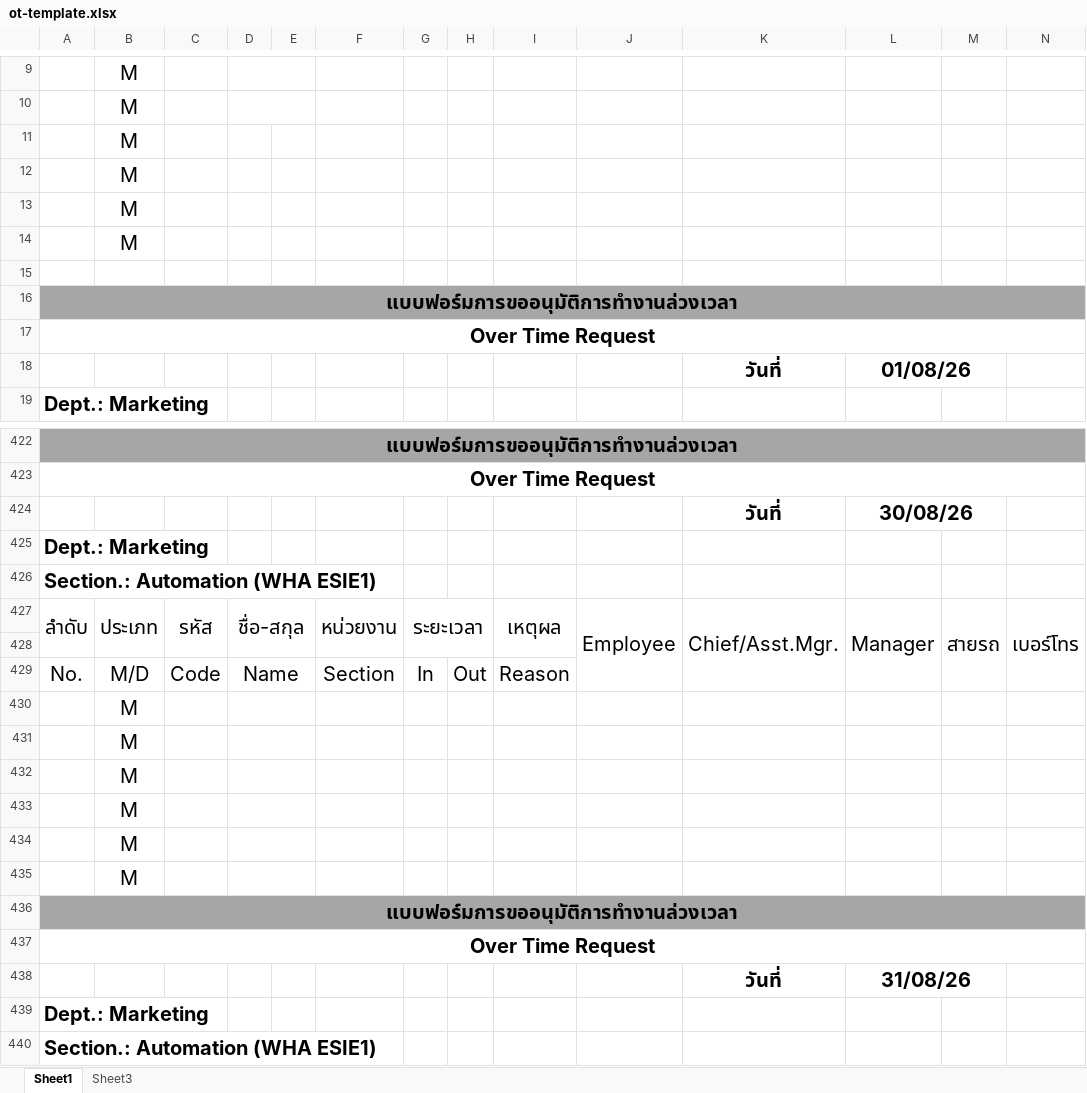
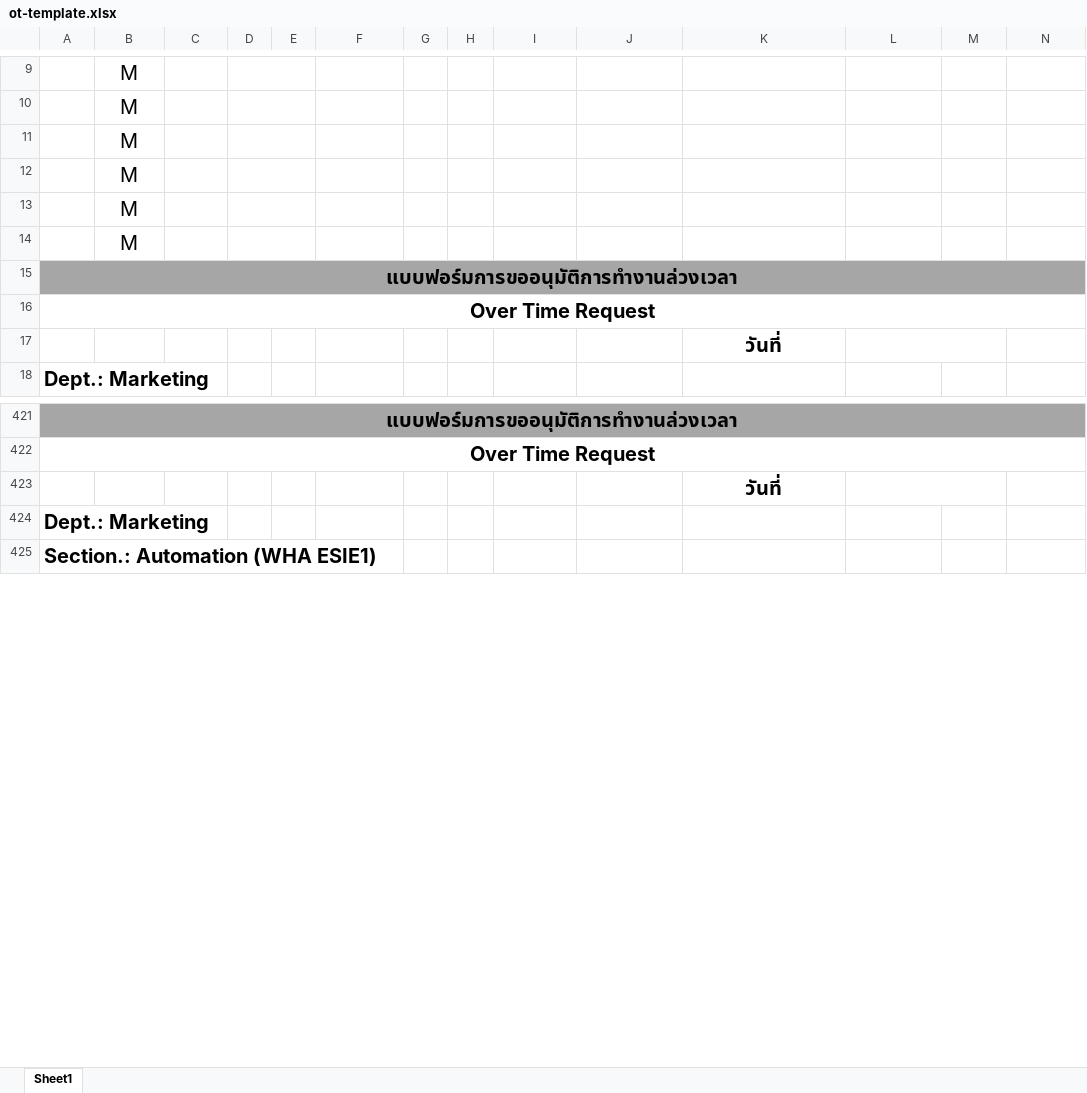
Before and after one commit to TaNSiRa/Request-Planning-Back, an Excel workbook: assets/templates/ot-template.xlsx, sheet Sheet1, drawn as a sheet; only a part is shown, gaps mark what is left out; values as stored, in another font and other column widths than the file's, no borders; charts and pictures not drawn; removed rows and columns are numbered as before the commit, all else as after; the diff covers the shown part only; the diff names each change by its address in the sheet, - before the commit and + after, or states it on an @@ line.

```diff
--- a/assets/templates/ot-template.xlsx (sheet Sheet1)
+++ b/assets/templates/ot-template.xlsx (sheet Sheet1)
-sheet tab: Sheet3
+D11:E11 merged
+D12:E12 merged
+D13:E13 merged
+D14:E14 merged
-row 15: (empty)
-L17: 01/08/26
+L17: (empty)
-row 424:  |  |  |  |  |  |  |  |  |  | วันที่ | 30/08/26
-row 425: Dept.: Marketing
-row 426: Section.: Automation (WHA ESIE1)
-row 427: ลำดับ | ประเภท | รหัส | ชื่อ-สกุล |  | หน่วยงาน | ระยะเวลา |  | เหตุผล | Employee | Chief/Asst.Mgr. | Manager | สายรถ | เบอร์โทร
-K423: (empty)
+K423: วันที่
+L423:M423 merged
-row 429: No. | M/D | Code | Name |  | Section | In | Out | Reason
-row 430:  | M
-row 431:  | M
-row 432:  | M
-row 433:  | M
-row 434:  | M
-row 435:  | M
-row 436: แบบฟอร์มการขออนุมัติการทำงานล่วงเวลา
-row 437: Over Time Request
-row 438:  |  |  |  |  |  |  |  |  |  | วันที่ | 31/08/26
```
Also changed, not shown: 28 edited cells elsewhere in this sheet, charts or pictures, 4 other files.
